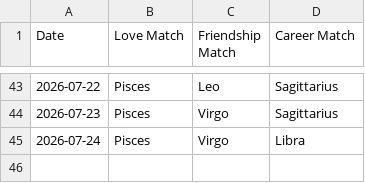
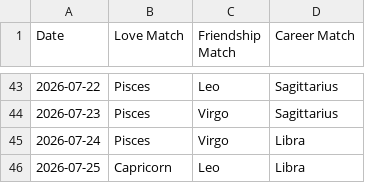
Before and after one commit to alifiaganjaraharja/daily-horoscope-scraper, a CSV file: horoscope_matches.csv, drawn as a sheet; only a part is shown, gaps mark what is left out.

```diff
--- a/horoscope_matches.csv
+++ b/horoscope_matches.csv
@@ -45 +45,2 @@ Date,Love Match,Friendship Match,Career Match
 2026-07-24,Pisces,Virgo,Libra
+2026-07-25,Capricorn,Leo,Libra
```
